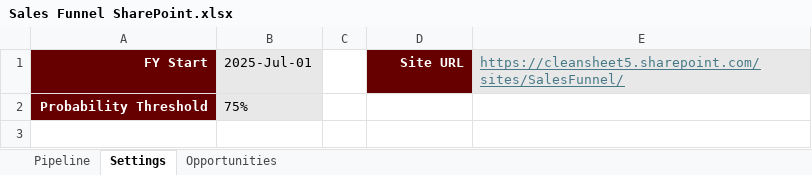
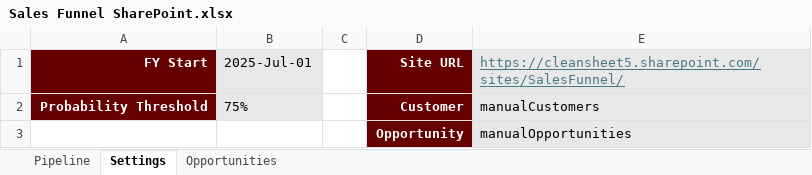
Before and after one commit to pgaljan/funneler, an Excel workbook: Sales Funnel SharePoint.xlsx, sheet Settings, drawn as a sheet; values as stored, in another font and other column widths than the file's, no borders; the diff names each change by its address in the sheet, - before the commit and + after, or states it on an @@ line.

```diff
--- a/Sales Funnel SharePoint.xlsx (sheet Settings)
+++ b/Sales Funnel SharePoint.xlsx (sheet Settings)
-D2 (Site URL): (empty)
+D2 (Site URL): Customer
-D2 fill: none
+D2 fill: #660000
-E2: (empty)
+E2: manualCustomers
-E2 fill: none
+E2 fill: #E8E8E8
+row 3:  |  |  | Opportunity | manualOpportunities
```
Also changed, not shown: hidden cells, charts or pictures, templates/template.xlsx, 13 other files.
